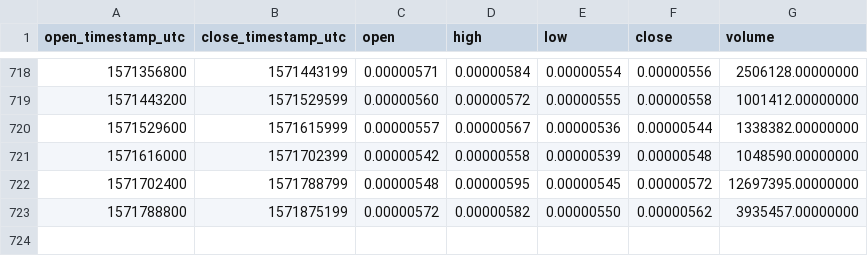
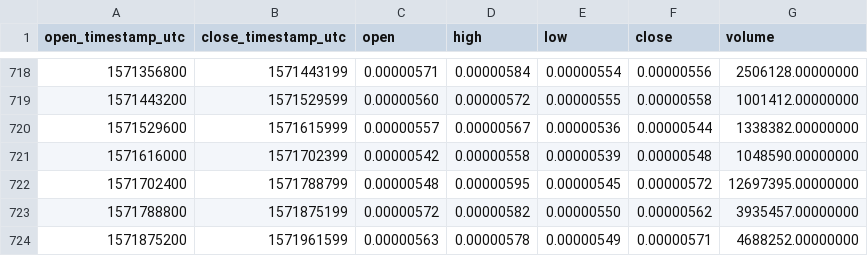
Before and after one commit to cryptobigbro/binance-POWRBTC, a CSV file: binance-POWRBTC-1d.csv, drawn as a sheet; only a part is shown, gaps mark what is left out.

Commit message:
Update OHLCV data.

```diff
--- a/binance-POWRBTC-1d.csv
+++ b/binance-POWRBTC-1d.csv
@@ -723 +723,2 @@ open_timestamp_utc,close_timestamp_utc,open,high,low,close,volume
 1571788800,1571875199,0.00000572,0.00000582,0.00000550,0.00000562,3935457.00000000
+1571875200,1571961599,0.00000563,0.00000578,0.00000549,0.00000571,4688252.00000000
```
Also changed, not shown: 1 other file.
